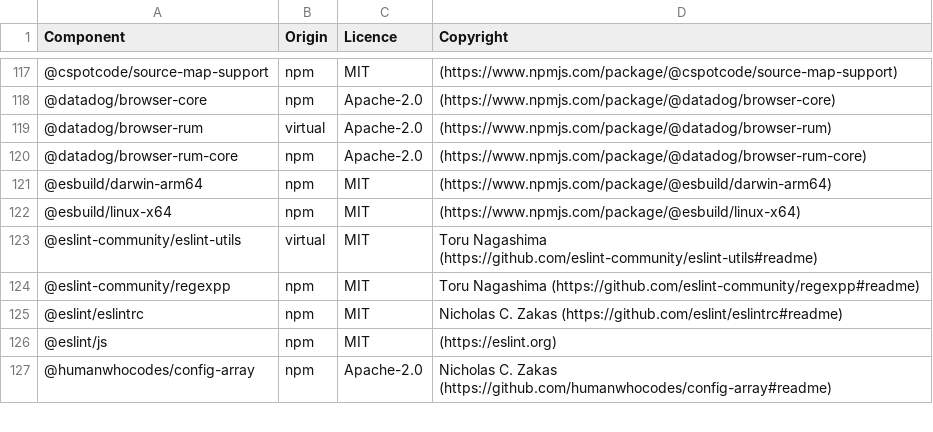
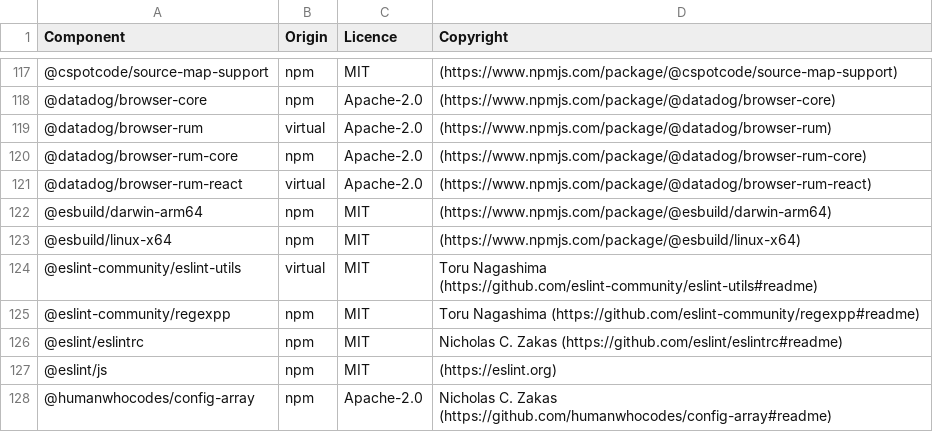
Before and after one commit to DataDog/build-plugins, a CSV file: LICENSES-3rdparty.csv, drawn as a sheet; only a part is shown, gaps mark what is left out.

Commit message:
Add RUM's react plugin injection

```diff
--- a/LICENSES-3rdparty.csv
+++ b/LICENSES-3rdparty.csv
@@ -120,2 +120,3 @@ Component,Origin,Licence,Copyright
 @datadog/browser-rum-core,npm,Apache-2.0,(https://www.npmjs.com/package/@datadog/browser-rum-core)
+@datadog/browser-rum-react,virtual,Apache-2.0,(https://www.npmjs.com/package/@datadog/browser-rum-react)
 @esbuild/darwin-arm64,npm,MIT,(https://www.npmjs.com/package/@esbuild/darwin-arm64)
```
Also changed, not shown: 12 other files.
